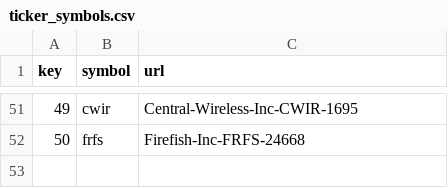
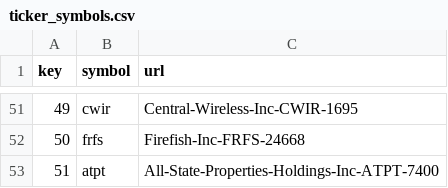
Before and after one commit to schustda/small_cap_predictor, a CSV file: data/tables/ticker_symbols.csv, drawn as a sheet; only a part is shown, gaps mark what is left out; the diff names each change by its address in the sheet, - before the commit and + after, or states it on an @@ line.

```diff
--- a/data/tables/ticker_symbols.csv
+++ b/data/tables/ticker_symbols.csv
+row 53: 51 | atpt | All-State-Properties-Holdings-Inc-ATPT-7400
```
Also changed, not shown: data/tables/stock_prices4.csv, data/tables/stock_prices5.csv, 8 other files.
